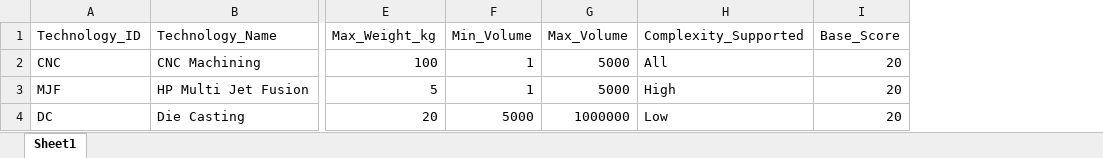
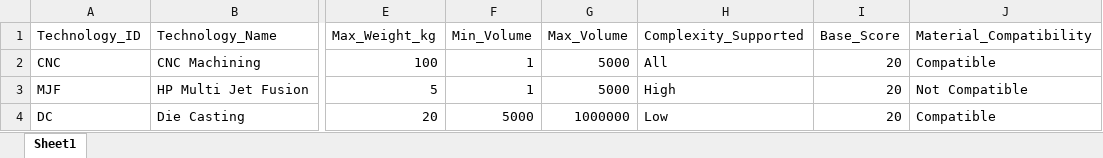
Before and after one commit to tora1970/VE-Manufacturing-Cost-Intelligence-Platform, an Excel workbook: data/masterdata/Technology_Rules.xlsx, sheet Sheet1, drawn as a sheet; only a part is shown, gaps mark what is left out; values as stored, in another font and other column widths than the file's, no borders; the diff names each change by its address in the sheet, - before the commit and + after, or states it on an @@ line.

Commit message:
Add files via upload

```diff
--- a/data/masterdata/Technology_Rules.xlsx (sheet Sheet1)
+++ b/data/masterdata/Technology_Rules.xlsx (sheet Sheet1)
+column J (Material_Compatibility), rows 2-4: Compatible | Not Compatible | Compatible
```
